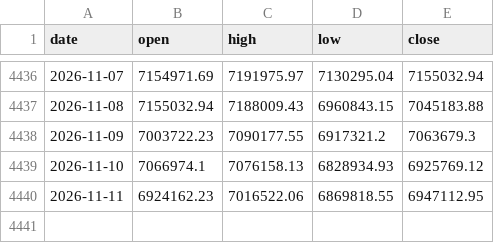
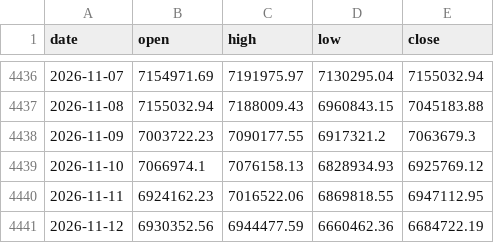
Before and after one commit to rangragstudio/MCXX-, a CSV file: data/BTC.csv, drawn as a sheet; only a part is shown, gaps mark what is left out.

```diff
--- a/data/BTC.csv
+++ b/data/BTC.csv
@@ -4440 +4440,2 @@ date,open,high,low,close
 2026-11-11,6924162.23,7016522.06,6869818.55,6947112.95
+2026-11-12,6930352.56,6944477.59,6660462.36,6684722.19
```
Also changed, not shown: 3 other files.
